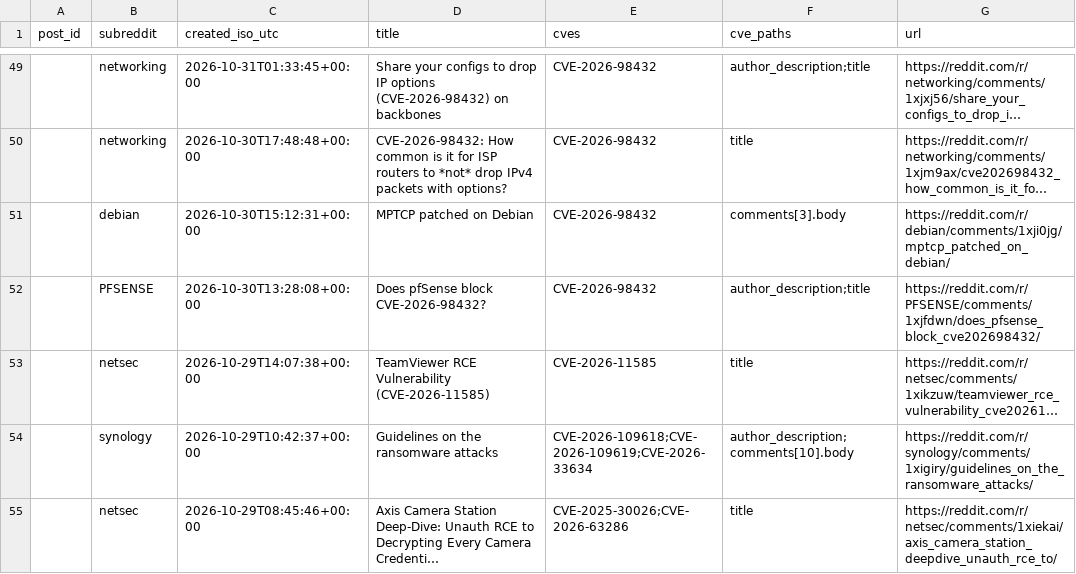
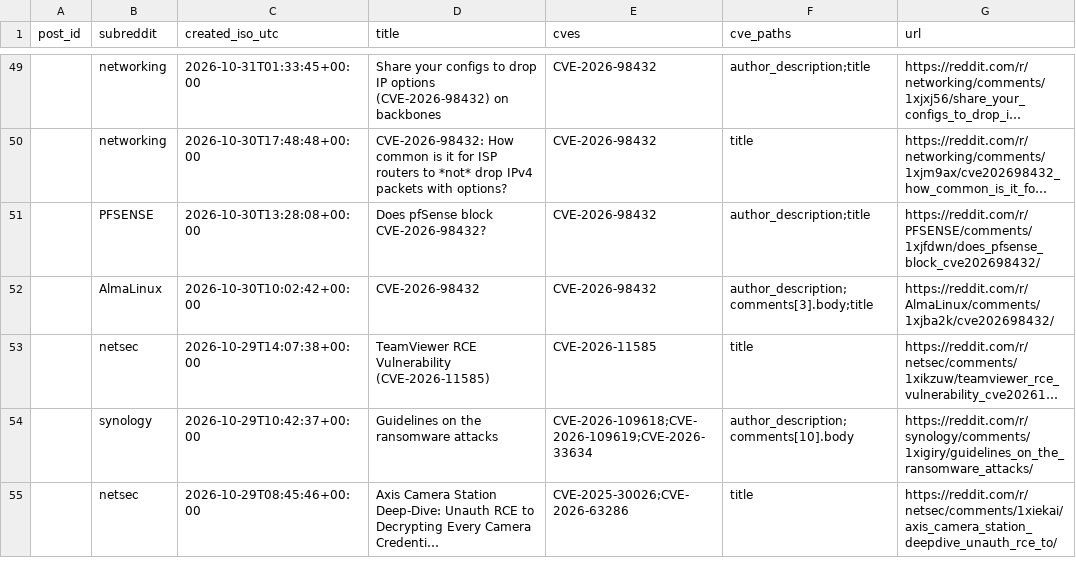
Before and after one commit to therohantilwani/Reddit_CVE_detection, a CSV file: data/reddit_cve_key_audit.csv, drawn as a sheet; only a part is shown, gaps mark what is left out; long unchanged cells end in …; removed rows and columns are numbered as before the commit, all else as after; the diff covers the shown part only; the diff names each change by its address in the sheet, - before the commit and + after, or states it on an @@ line.

```diff
--- a/data/reddit_cve_key_audit.csv
+++ b/data/reddit_cve_key_audit.csv
-row 51:  | debian | 2026-10-30T15:12:31+00:00 | MPTCP patched on Debian | CVE-2026-98432 | comments[3].body | https://reddit.com/r/debian/comments/1xji0jg/mptcp_patched_on_debian/
+row 52:  | AlmaLinux | 2026-10-30T10:02:42+00:00 | CVE-2026-98432 | CVE-2026-98432 | author_description;comments[3].body;title | https://reddit.com/r/AlmaLinux/comments/1xjba2k/cve202698432/
```
Also changed, not shown: 3 added rows, 3 removed rows and 1 edited cell elsewhere in this file, data/cve_summary.csv, data/nvd_fetch_failures.csv, 3 other files.
